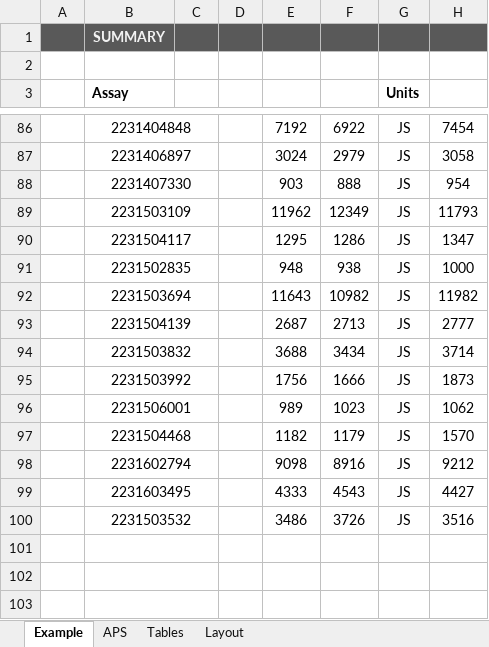
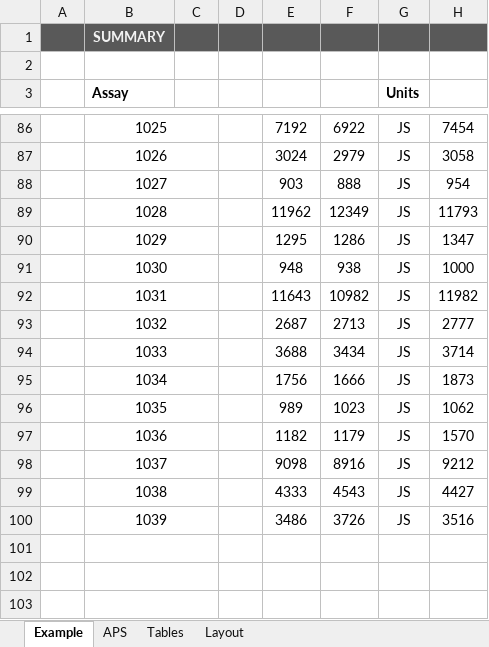
Before and after one commit to dche658/method-eval-tools, an Excel workbook: etc/mvw.xlsx, sheet Example, drawn as a sheet; only a part is shown, gaps mark what is left out; values as stored, in another font and other column widths than the file's, no borders; charts and pictures and conditional formats and table styles not drawn; the diff covers the shown part only; the diff names each change by its address in the sheet, - before the commit and + after, or states it on an @@ line.

```diff
--- a/etc/mvw.xlsx (sheet Example)
+++ b/etc/mvw.xlsx (sheet Example)
-B86 (Assay): 2231404848
+B86 (Assay): 1025
-B87 (Assay): 2231406897
+B87 (Assay): 1026
-B88 (Assay): 2231407330
+B88 (Assay): 1027
-B89 (Assay): 2231503109
+B89 (Assay): 1028
-B90 (Assay): 2231504117
+B90 (Assay): 1029
-B91 (Assay): 2231502835
+B91 (Assay): 1030
-B92 (Assay): 2231503694
+B92 (Assay): 1031
-B93 (Assay): 2231504139
+B93 (Assay): 1032
-B94 (Assay): 2231503832
+B94 (Assay): 1033
-B95 (Assay): 2231503992
+B95 (Assay): 1034
-B96 (Assay): 2231506001
+B96 (Assay): 1035
-B97 (Assay): 2231504468
+B97 (Assay): 1036
-B98 (Assay): 2231602794
+B98 (Assay): 1037
-B99 (Assay): 2231603495
+B99 (Assay): 1038
-B100 (Assay): 2231503532
+B100 (Assay): 1039
```
Also changed, not shown: 5 added rows, 5 removed rows, 31 edited cells and cell formats elsewhere in this sheet, sheet Layout, formulas that keep their value, etc/mvw-test-data.xlsx, 8 other files.
